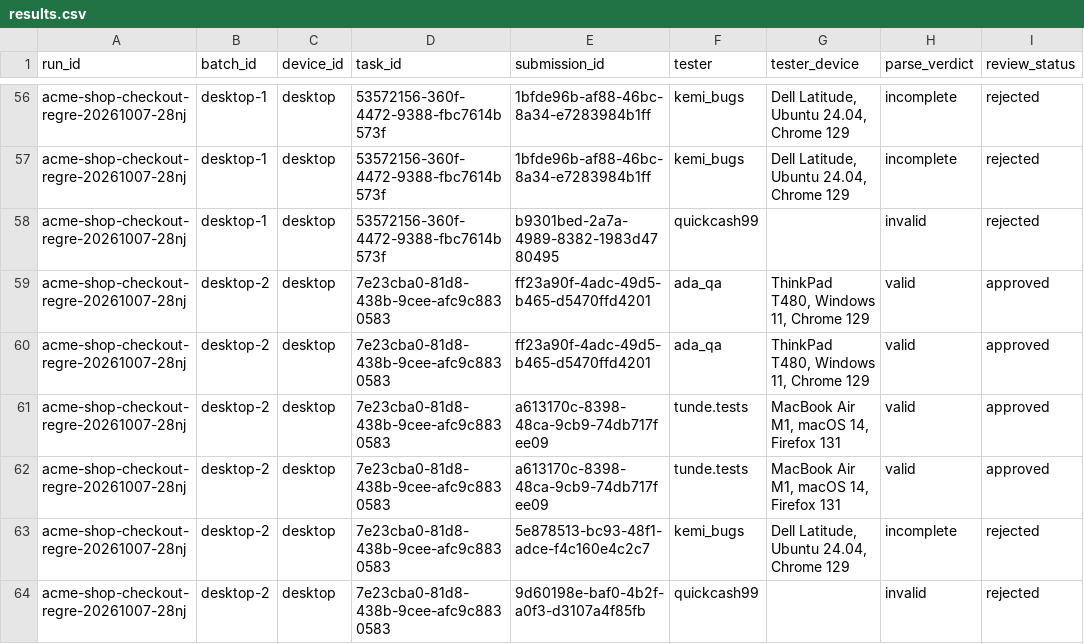
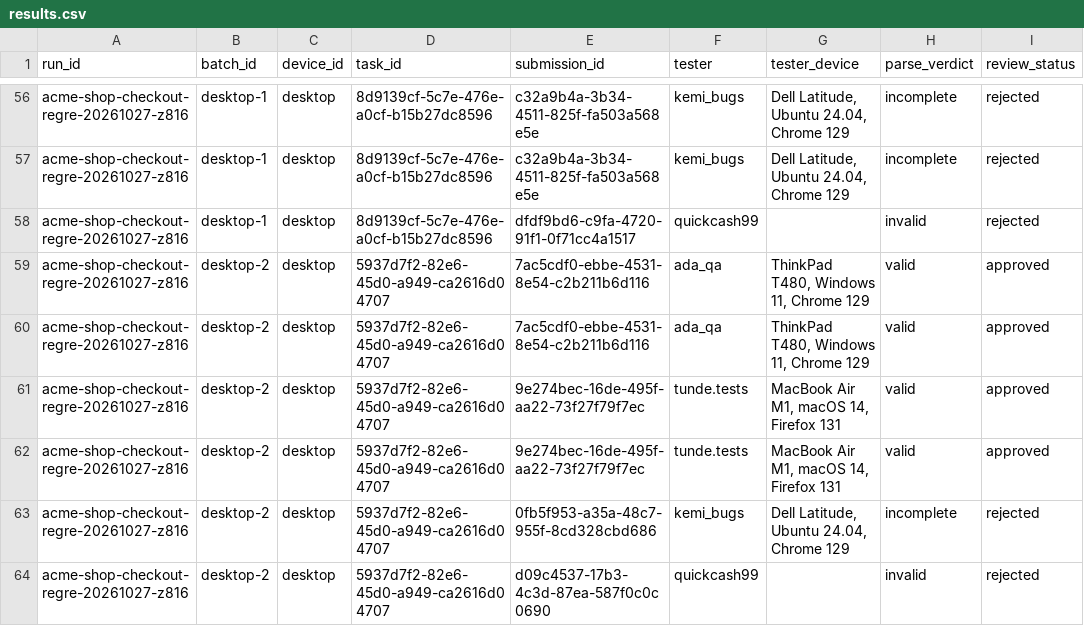
Before and after one commit to inky-penky/Gibreview_CLI, a CSV file: examples/sample-output/results.csv, drawn as a sheet; only a part is shown, gaps mark what is left out; the diff covers the shown part only; the diff names each change by its address in the sheet, - before the commit and + after, or states it on an @@ line.

```diff
--- a/examples/sample-output/results.csv
+++ b/examples/sample-output/results.csv
-A56:A64 (run_id): acme-shop-checkout-regre-20261007-28nj
+A56:A64 (run_id): acme-shop-checkout-regre-20261027-z816
-D56:D58 (task_id): 53572156-360f-4472-9388-fbc7614b573f
+D56:D58 (task_id): 8d9139cf-5c7e-476e-a0cf-b15b27dc8596
-E56:E57 (submission_id): 1bfde96b-af88-46bc-8a34-e7283984b1ff
+E56:E57 (submission_id): c32a9b4a-3b34-4511-825f-fa503a568e5e
-E58 (submission_id): b9301bed-2a7a-4989-8382-1983d4780495
+E58 (submission_id): dfdf9bd6-c9fa-4720-91f1-0f71cc4a1517
-D59:D64 (task_id): 7e23cba0-81d8-438b-9cee-afc9c8830583
+D59:D64 (task_id): 5937d7f2-82e6-45d0-a949-ca2616d04707
-E59:E60 (submission_id): ff23a90f-4adc-49d5-b465-d5470ffd4201
+E59:E60 (submission_id): 7ac5cdf0-ebbe-4531-8e54-c2b211b6d116
-E61:E62 (submission_id): a613170c-8398-48ca-9cb9-74db717fee09
+E61:E62 (submission_id): 9e274bec-16de-495f-aa22-73f27f79f7ec
-E63 (submission_id): 5e878513-bc93-48f1-adce-f4c160e4c2c7
+E63 (submission_id): 0fb5f953-a35a-48c7-955f-8cd328cbd686
-E64 (submission_id): 9d60198e-baf0-4b2f-a0f3-d3107a4f85fb
+E64 (submission_id): d09c4537-17b3-4c3d-87ea-587f0c0c0690
```
Also changed, not shown: 165 edited cells elsewhere in this file, 36 other files.
